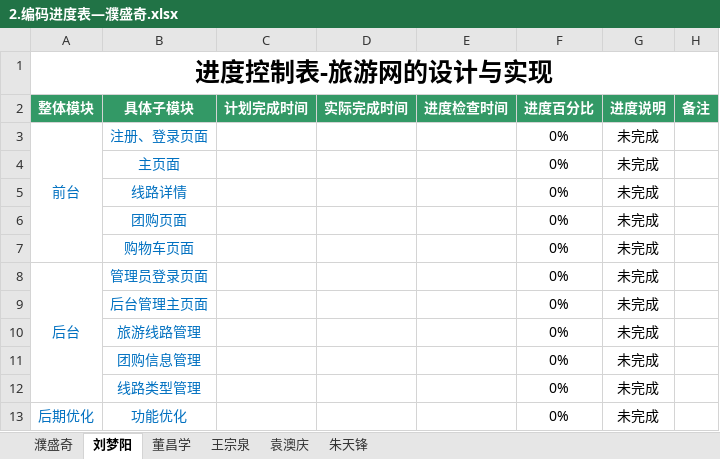
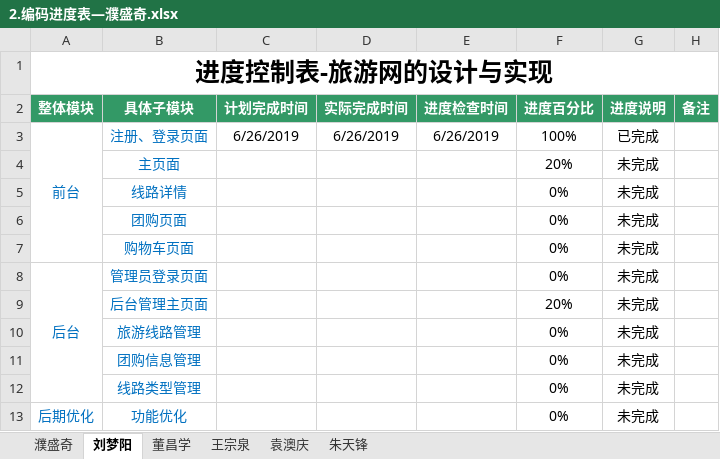
Before and after one commit to hgkj-rj/hgkj_01, an Excel workbook: 2.编码进度表—濮盛奇.xlsx, sheet 刘梦阳, drawn as a sheet; values as stored, in another font and other column widths than the file's, no borders; the diff names each change by its address in the sheet, - before the commit and + after, or states it on an @@ line.

Commit message:
lmy

```diff
--- a/2.编码进度表—濮盛奇.xlsx (sheet 刘梦阳)
+++ b/2.编码进度表—濮盛奇.xlsx (sheet 刘梦阳)
-C3 (计划完成时间): (empty)
+C3 (计划完成时间): 6/26/2019
-D3 (实际完成时间): (empty)
+D3 (实际完成时间): 6/26/2019
-E3 (进度检查时间): (empty)
+E3 (进度检查时间): 6/26/2019
-F3 (进度百分比): 0%
+F3 (进度百分比): 100%
-G3 (进度说明): 未完成
+G3 (进度说明): 已完成
-F4 (进度百分比): 0%
+F4 (进度百分比): 20%
-F9 (进度百分比): 0%
+F9 (进度百分比): 20%
```
